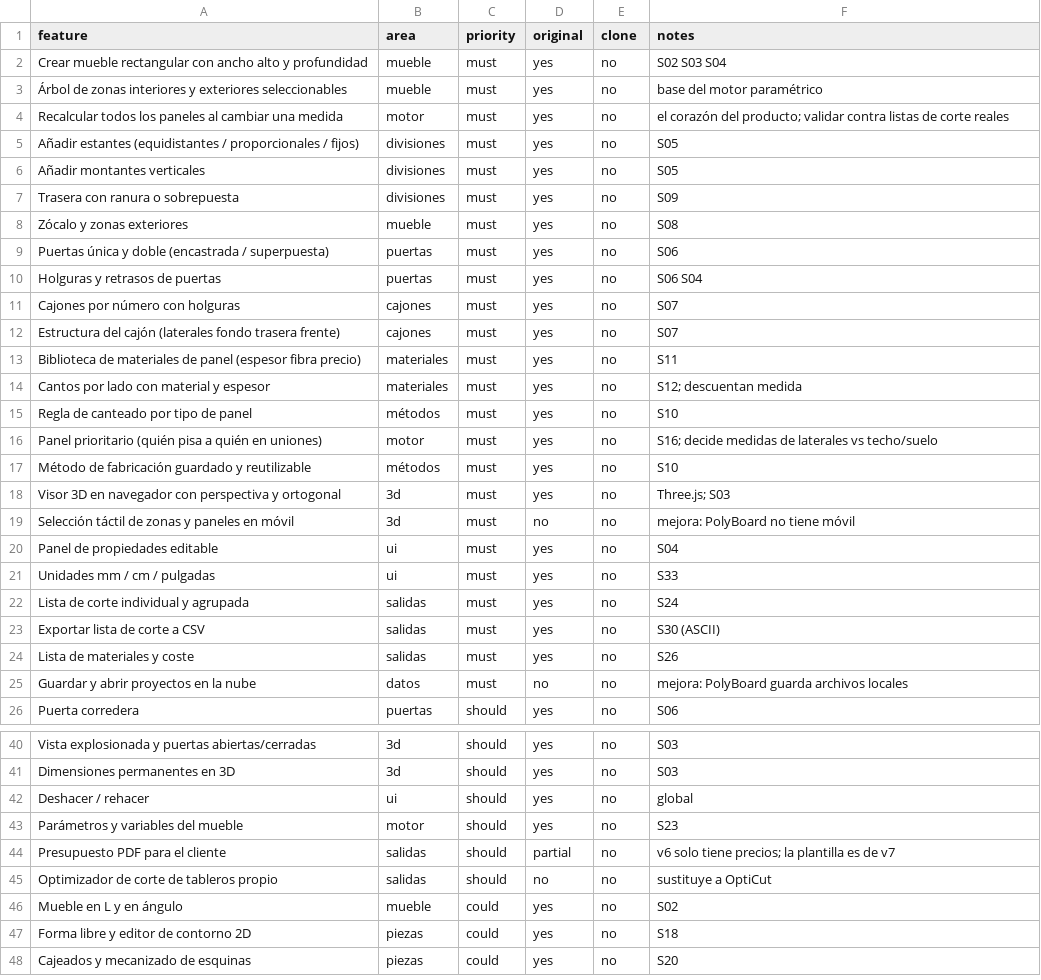
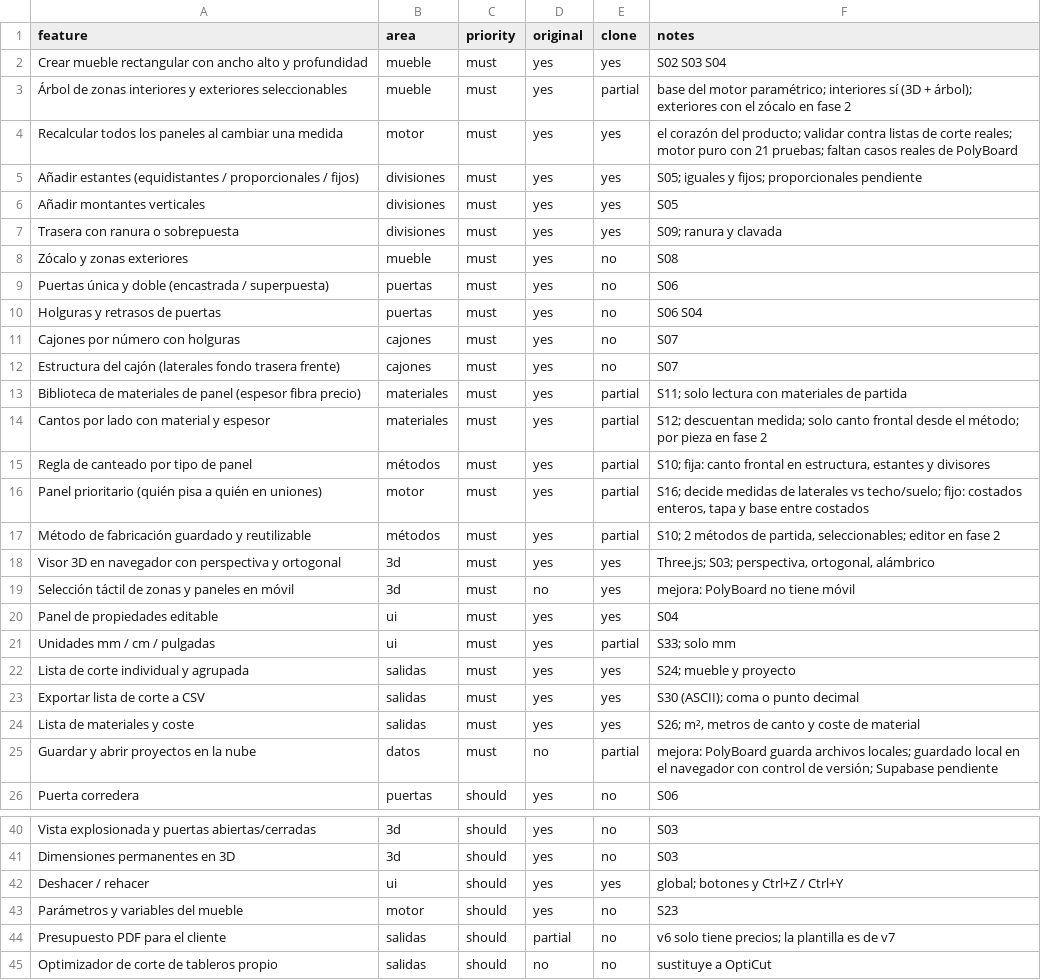
Before and after one commit to MaharBa264/mubleando, a CSV file: replica/features.csv, drawn as a sheet; only a part is shown, gaps mark what is left out; the shorter side is filled out with more unchanged rows.

```diff
--- a/replica/features.csv
+++ b/replica/features.csv
@@ -1,8 +1,8 @@
 feature,area,priority,original,clone,notes
-Crear mueble rectangular con ancho alto y profundidad,mueble,must,yes,no,S02 S03 S04
-Árbol de zonas interiores y exteriores seleccionables,mueble,must,yes,no,base del motor paramétrico
-Recalcular todos los paneles al cambiar una medida,motor,must,yes,no,el corazón del producto; validar contra listas de corte reales
-Añadir estantes (equidistantes / proporcionales / fijos),divisiones,must,yes,no,S05
-Añadir montantes verticales,divisiones,must,yes,no,S05
-Trasera con ranura o sobrepuesta,divisiones,must,yes,no,S09
+Crear mueble rectangular con ancho alto y profundidad,mueble,must,yes,yes,S02 S03 S04
+Árbol de zonas interiores y exteriores seleccionables,mueble,must,yes,partial,base del motor paramétrico; interiores sí (3D + árbol); exteriores con el zócalo en fase 2
+Recalcular todos los paneles al cambiar una medida,motor,must,yes,yes,el corazón del producto; validar contra listas de corte reales; motor puro con 21 pruebas; faltan casos reales de PolyBoard
+Añadir estantes (equidistantes / proporcionales / fijos),divisiones,must,yes,yes,S05; iguales y fijos; proporcionales pendiente
+Añadir montantes verticales,divisiones,must,yes,yes,S05
+Trasera con ranura o sobrepuesta,divisiones,must,yes,yes,S09; ranura y clavada
 Zócalo y zonas exteriores,mueble,must,yes,no,S08
@@ -12,15 +12,15 @@ Cajones por número con holguras,cajones,must,yes,no,S07
 Estructura del cajón (laterales fondo trasera frente),cajones,must,yes,no,S07
-Biblioteca de materiales de panel (espesor fibra precio),materiales,must,yes,no,S11
-Cantos por lado con material y espesor,materiales,must,yes,no,S12; descuentan medida
-Regla de canteado por tipo de panel,métodos,must,yes,no,S10
-Panel prioritario (quién pisa a quién en uniones),motor,must,yes,no,S16; decide medidas de laterales vs techo/suelo
-Método de fabricación guardado y reutilizable,métodos,must,yes,no,S10
-Visor 3D en navegador con perspectiva y ortogonal,3d,must,yes,no,Three.js; S03
-Selección táctil de zonas y paneles en móvil,3d,must,no,no,mejora: PolyBoard no tiene móvil
-Panel de propiedades editable,ui,must,yes,no,S04
-Unidades mm / cm / pulgadas,ui,must,yes,no,S33
-Lista de corte individual y agrupada,salidas,must,yes,no,S24
-Exportar lista de corte a CSV,salidas,must,yes,no,S30 (ASCII)
-Lista de materiales y coste,salidas,must,yes,no,S26
-Guardar y abrir proyectos en la nube,datos,must,no,no,mejora: PolyBoard guarda archivos locales
+Biblioteca de materiales de panel (espesor fibra precio),materiales,must,yes,partial,S11; solo lectura con materiales de partida
+Cantos por lado con material y espesor,materiales,must,yes,partial,S12; descuentan medida; solo canto frontal desde el método; por pieza en fase 2
+Regla de canteado por tipo de panel,métodos,must,yes,partial,"S10; fija: canto frontal en estructura, estantes y divisores"
+Panel prioritario (quién pisa a quién en uniones),motor,must,yes,partial,"S16; decide medidas de laterales vs techo/suelo; fijo: costados enteros, tapa y base entre costados"
+Método de fabricación guardado y reutilizable,métodos,must,yes,partial,"S10; 2 métodos de partida, seleccionables; editor en fase 2"
+Visor 3D en navegador con perspectiva y ortogonal,3d,must,yes,yes,"Three.js; S03; perspectiva, ortogonal, alámbrico"
+Selección táctil de zonas y paneles en móvil,3d,must,no,yes,mejora: PolyBoard no tiene móvil
+Panel de propiedades editable,ui,must,yes,yes,S04
+Unidades mm / cm / pulgadas,ui,must,yes,partial,S33; solo mm
+Lista de corte individual y agrupada,salidas,must,yes,yes,S24; mueble y proyecto
+Exportar lista de corte a CSV,salidas,must,yes,yes,S30 (ASCII); coma o punto decimal
+Lista de materiales y coste,salidas,must,yes,yes,"S26; m², metros de canto y coste de material"
+Guardar y abrir proyectos en la nube,datos,must,no,partial,mejora: PolyBoard guarda archivos locales; guardado local en el navegador con control de versión; Supabase pendiente
 Puerta corredera,puertas,should,yes,no,S06
@@ -41,3 +41,3 @@ Vista explosionada y puertas abiertas/cerradas,3d,should,yes,no,S03
 Dimensiones permanentes en 3D,3d,should,yes,no,S03
-Deshacer / rehacer,ui,should,yes,no,global
+Deshacer / rehacer,ui,should,yes,yes,global; botones y Ctrl+Z / Ctrl+Y
 Parámetros y variables del mueble,motor,should,yes,no,S23
```
Also changed, not shown: 52 other files.
